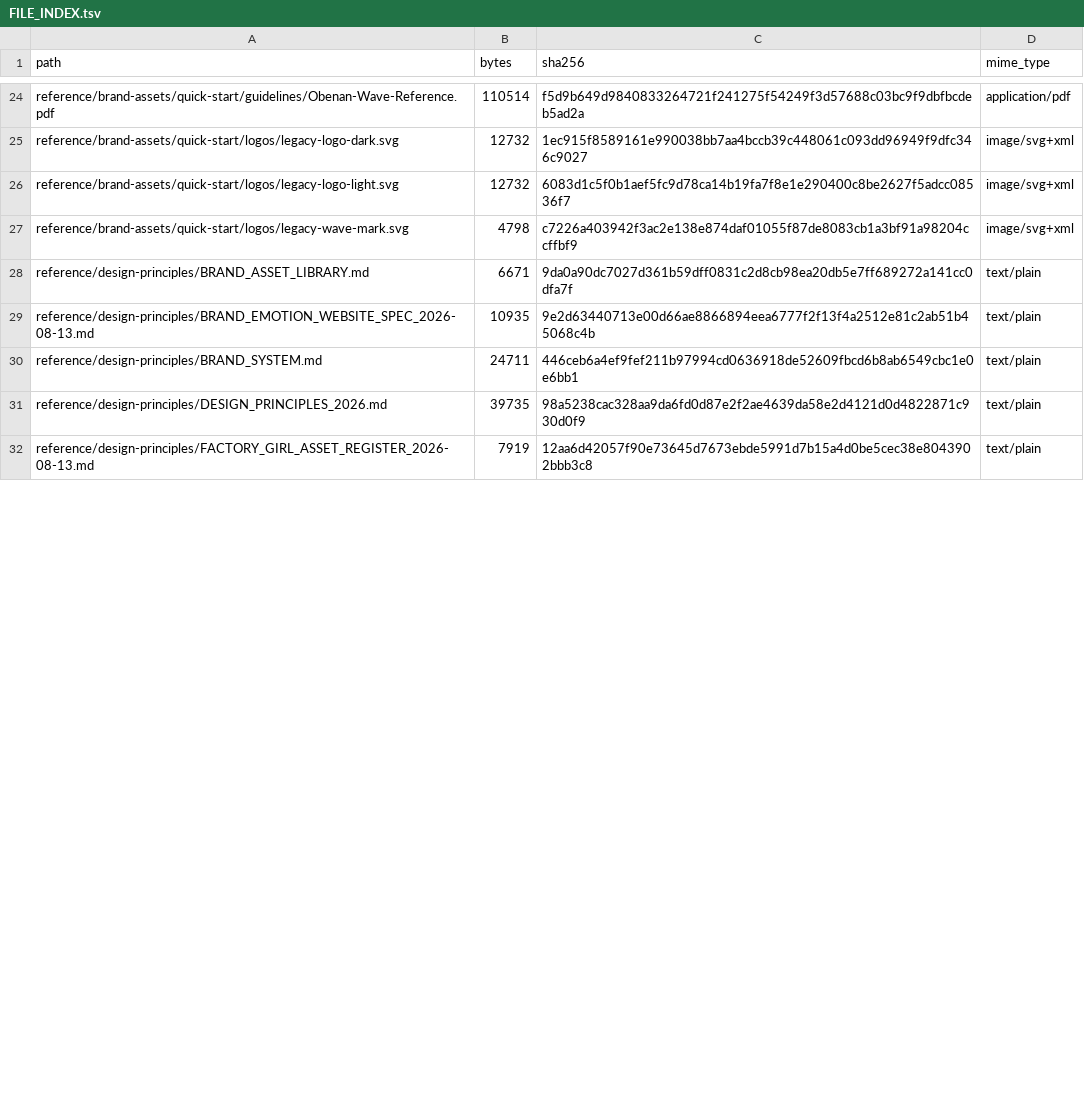
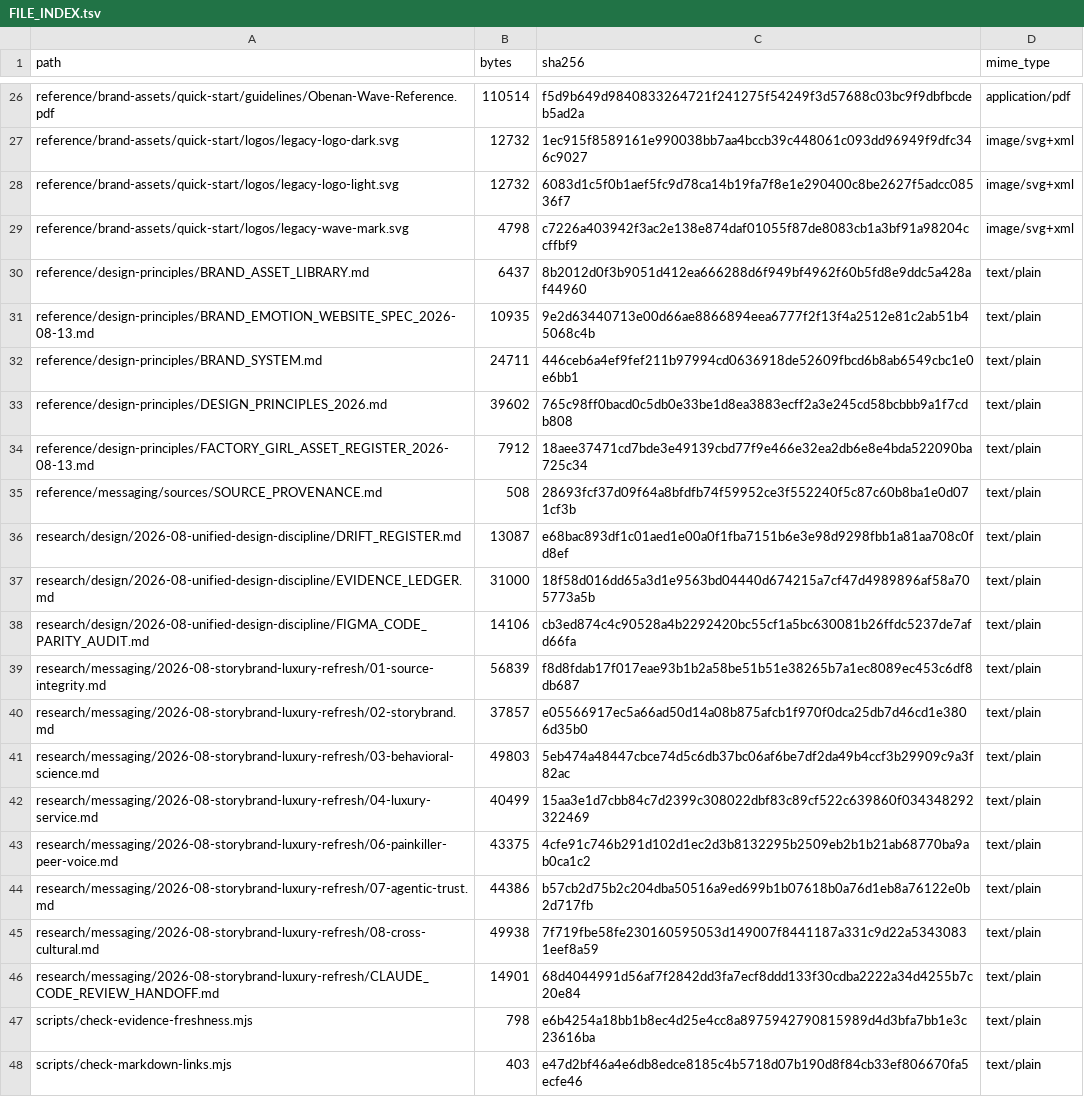
Before and after one commit to obenan-dashboard/obenan-design-workspace, a TSV file: FILE_INDEX.tsv, drawn as a sheet; only a part is shown, gaps mark what is left out; the diff covers the shown part only.

Commit message:
feat: add executable design workspace gates

```diff
--- a/FILE_INDEX.tsv
+++ b/FILE_INDEX.tsv
@@ -27,6 +29,20 @@ reference/brand-assets/quick-start/logos/legacy-logo-light.svg	12732	6083d1c5f0b
 reference/brand-assets/quick-start/logos/legacy-wave-mark.svg	4798	c7226a403942f3ac2e138e874daf01055f87de8083cb1a3bf91a98204ccffbf9	image/svg+xml
-reference/design-principles/BRAND_ASSET_LIBRARY.md	6671	9da0a90dc7027d361b59dff0831c2d8cb98ea20db5e7ff689272a141cc0dfa7f	text/plain
+reference/design-principles/BRAND_ASSET_LIBRARY.md	6437	8b2012d0f3b9051d412ea666288d6f949bf4962f60b5fd8e9ddc5a428af44960	text/plain
 reference/design-principles/BRAND_EMOTION_WEBSITE_SPEC_2026-08-13.md	10935	9e2d63440713e00d66ae8866894eea6777f2f13f4a2512e81c2ab51b45068c4b	text/plain
 reference/design-principles/BRAND_SYSTEM.md	24711	446ceb6a4ef9fef211b97994cd0636918de52609fbcd6b8ab6549cbc1e0e6bb1	text/plain
-reference/design-principles/DESIGN_PRINCIPLES_2026.md	39735	98a5238cac328aa9da6fd0d87e2f2ae4639da58e2d4121d0d4822871c930d0f9	text/plain
-reference/design-principles/FACTORY_GIRL_ASSET_REGISTER_2026-08-13.md	7919	12aa6d42057f90e73645d7673ebde5991d7b15a4d0be5cec38e8043902bbb3c8	text/plain
+reference/design-principles/DESIGN_PRINCIPLES_2026.md	39602	765c98ff0bacd0c5db0e33be1d8ea3883ecff2a3e245cd58bcbbb9a1f7cdb808	text/plain
+reference/design-principles/FACTORY_GIRL_ASSET_REGISTER_2026-08-13.md	7912	18aee37471cd7bde3e49139cbd77f9e466e32ea2db6e8e4bda522090ba725c34	text/plain
+reference/messaging/sources/SOURCE_PROVENANCE.md	508	28693fcf37d09f64a8bfdfb74f59952ce3f552240f5c87c60b8ba1e0d071cf3b	text/plain
+research/design/2026-08-unified-design-discipline/DRIFT_REGISTER.md	13087	e68bac893df1c01aed1e00a0f1fba7151b6e3e98d9298fbb1a81aa708c0fd8ef	text/plain
+research/design/2026-08-unified-design-discipline/EVIDENCE_LEDGER.md	31000	18f58d016dd65a3d1e9563bd04440d674215a7cf47d4989896af58a705773a5b	text/plain
+research/design/2026-08-unified-design-discipline/FIGMA_CODE_PARITY_AUDIT.md	14106	cb3ed874c4c90528a4b2292420bc55cf1a5bc630081b26ffdc5237de7afd66fa	text/plain
+research/messaging/2026-08-storybrand-luxury-refresh/01-source-integrity.md	56839	f8d8fdab17f017eae93b1b2a58be51b51e38265b7a1ec8089ec453c6df8db687	text/plain
+research/messaging/2026-08-storybrand-luxury-refresh/02-storybrand.md	37857	e05566917ec5a66ad50d14a08b875afcb1f970f0dca25db7d46cd1e3806d35b0	text/plain
+research/messaging/2026-08-storybrand-luxury-refresh/03-behavioral-science.md	49803	5eb474a48447cbce74d5c6db37bc06af6be7df2da49b4ccf3b29909c9a3f82ac	text/plain
+research/messaging/2026-08-storybrand-luxury-refresh/04-luxury-service.md	40499	15aa3e1d7cbb84c7d2399c308022dbf83c89cf522c639860f034348292322469	text/plain
+research/messaging/2026-08-storybrand-luxury-refresh/06-painkiller-peer-voice.md	43375	4cfe91c746b291d102d1ec2d3b8132295b2509eb2b1b21ab68770ba9ab0ca1c2	text/plain
+research/messaging/2026-08-storybrand-luxury-refresh/07-agentic-trust.md	44386	b57cb2d75b2c204dba50516a9ed699b1b07618b0a76d1eb8a76122e0b2d717fb	text/plain
+research/messaging/2026-08-storybrand-luxury-refresh/08-cross-cultural.md	49938	7f719fbe58fe230160595053d149007f8441187a331c9d22a53430831eef8a59	text/plain
+research/messaging/2026-08-storybrand-luxury-refresh/CLAUDE_CODE_REVIEW_HANDOFF.md	14901	68d4044991d56af7f2842dd3fa7ecf8ddd133f30cdba2222a34d4255b7c20e84	text/plain
+scripts/check-evidence-freshness.mjs	798	e6b4254a18bb1b8ec4d25e4cc8a8975942790815989d4d3bfa7bb1e3c23616ba	text/plain
+scripts/check-markdown-links.mjs	403	e47d2bf46a4e6db8edce8185c4b5718d07b190d8f84cb33ef806670fa5ecfe46	text/plain
```
Also changed, not shown: 11 added rows and 20 edited cells elsewhere in this file, 39 other files.
